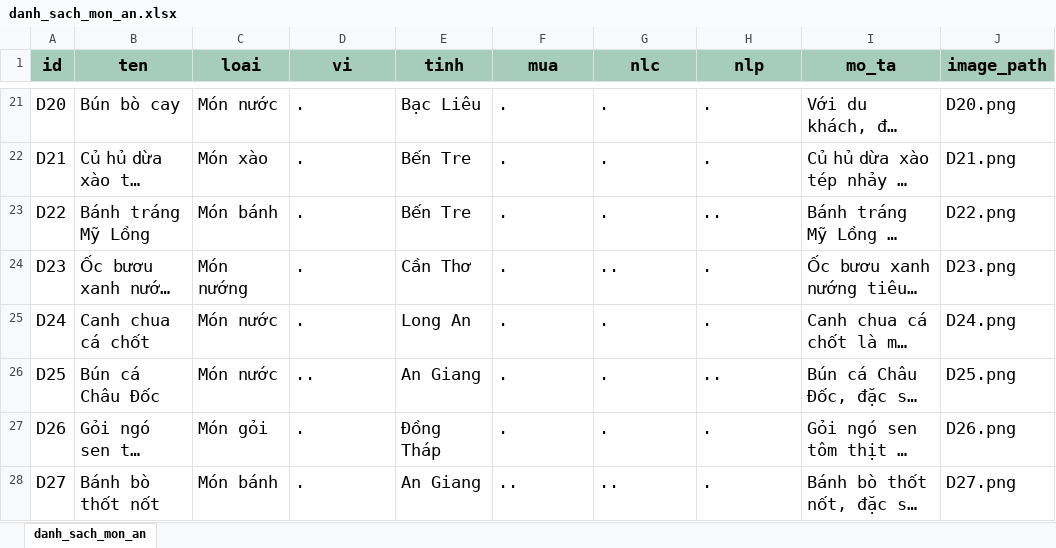
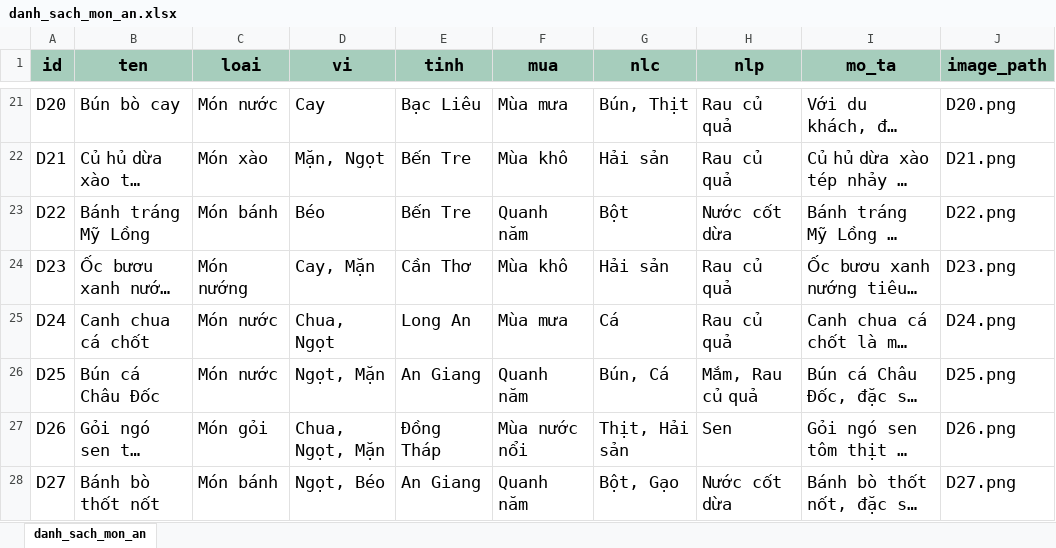
Before and after one commit to Le-Nguyet/BTL-TRI-TUE-NHAN-TAO, an Excel workbook: data/danh_sach_mon_an.xlsx, sheet danh_sach_mon_an, drawn as a sheet; only a part is shown, gaps mark what is left out; long unchanged cells end in …; values as stored, in another font and other column widths than the file's, no borders; conditional formats and table styles not drawn; the diff covers the shown part only; the diff names each change by its address in the sheet, - before the commit and + after, or states it on an @@ line.

```diff
--- a/data/danh_sach_mon_an.xlsx (sheet danh_sach_mon_an)
+++ b/data/danh_sach_mon_an.xlsx (sheet danh_sach_mon_an)
-D21 (vi): .
+D21 (vi): Cay
-F21 (mua): .
+F21 (mua): Mùa mưa
-G21 (nlc): .
+G21 (nlc): Bún, Thịt
-H21:H22 (nlp): .
+H21:H22 (nlp): Rau củ quả
-D22 (vi): .
+D22 (vi): Mặn, Ngọt
-F22 (mua): .
+F22 (mua): Mùa khô
-G22 (nlc): .
+G22 (nlc): Hải sản
-D23 (vi): .
+D23 (vi): Béo
-F23 (mua): .
+F23 (mua): Quanh năm
-G23 (nlc): .
+G23 (nlc): Bột
-H23 (nlp): ..
+H23 (nlp): Nước cốt dừa
-D24 (vi): .
+D24 (vi): Cay, Mặn
-F24 (mua): .
+F24 (mua): Mùa khô
-G24 (nlc): ..
+G24 (nlc): Hải sản
-H24:H25 (nlp): .
+H24:H25 (nlp): Rau củ quả
-D25 (vi): .
+D25 (vi): Chua, Ngọt
-F25 (mua): .
+F25 (mua): Mùa mưa
-G25 (nlc): .
+G25 (nlc): Cá
-D26 (vi): ..
+D26 (vi): Ngọt, Mặn
-F26 (mua): .
+F26 (mua): Quanh năm
-G26 (nlc): .
+G26 (nlc): Bún, Cá
-H26 (nlp): ..
+H26 (nlp): Mắm, Rau củ quả
-D27 (vi): .
+D27 (vi): Chua, Ngọt, Mặn
-F27 (mua): .
+F27 (mua): Mùa nước nổi
-G27 (nlc): .
+G27 (nlc): Thịt, Hải sản
-H27 (nlp): .
+H27 (nlp): Sen
-D28 (vi): .
+D28 (vi): Ngọt, Béo
-F28 (mua): ..
+F28 (mua): Quanh năm
-G28 (nlc): ..
+G28 (nlc): Bột, Gạo
-H28 (nlp): .
+H28 (nlp): Nước cốt dừa
```
Also changed, not shown: 206 edited cells elsewhere in this sheet, 3 other files.
